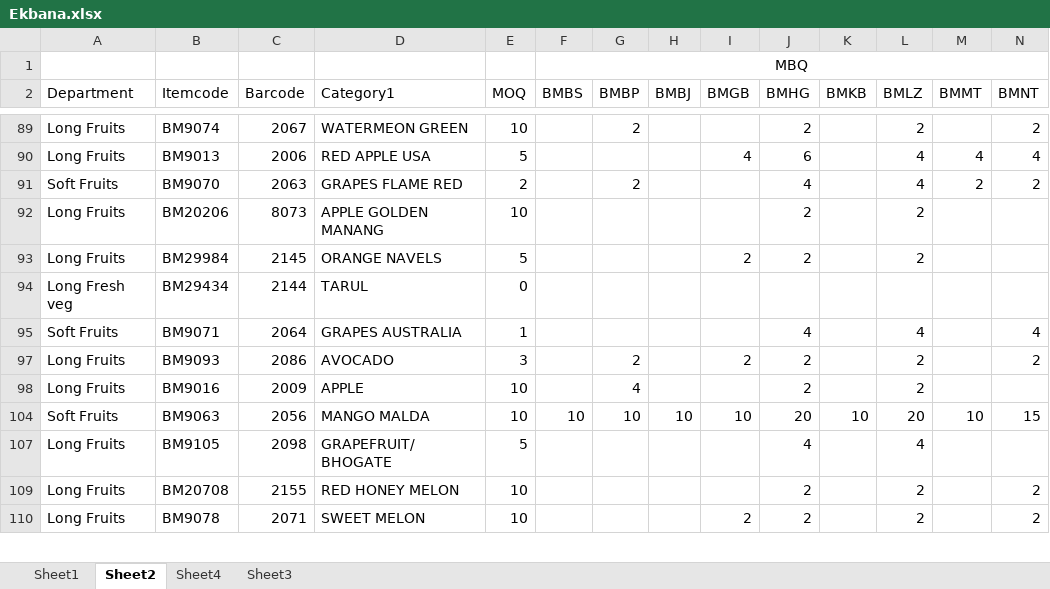
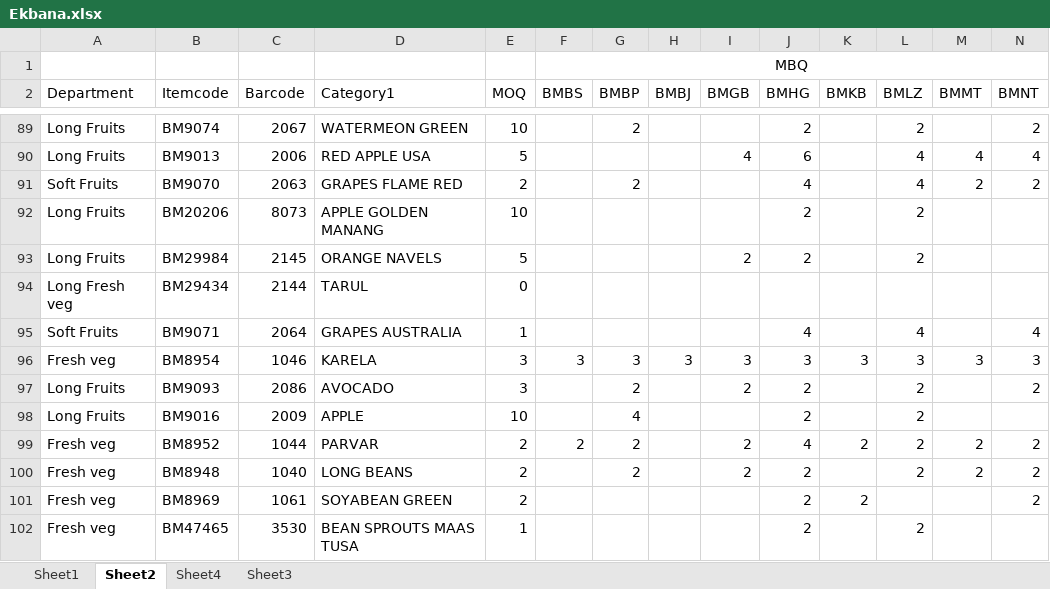
Before and after one commit to Pratik4652/Bigmart-Replenishment-System, an Excel workbook: Ordering System/Ekbana.xlsx, sheet Sheet2, drawn as a sheet; only a part is shown, gaps mark what is left out; the shorter side is filled out with more unchanged rows; values as stored, in another font and other column widths than the file's, no borders; rows hold the shown columns only; the diff covers the shown part only; the diff names each change by its address in the sheet, - before the commit and + after, or states it on an @@ line.

```diff
--- a/Ordering System/Ekbana.xlsx (sheet Sheet2)
+++ b/Ordering System/Ekbana.xlsx (sheet Sheet2)
@@ row 96 unhidden: Fresh veg | BM8954 | 1046 | KARELA | 3 | 3 | 3 | 3 | 3 | 3 | 3 | 3 | 3 | 3 @@
@@ row 99 unhidden: Fresh veg | BM8952 | 1044 | PARVAR | 2 | 2 | 2 |  | 2 | 4 | 2 | 2 | 2 | 2 @@
@@ row 100 unhidden: Fresh veg | BM8948 | 1040 | LONG BEANS | 2 |  | 2 |  | 2 | 2 |  | 2 | 2 | 2 @@
@@ row 101 unhidden: Fresh veg | BM8969 | 1061 | SOYABEAN GREEN | 2 |  |  |  |  | 2 | 2 |  |  | 2 @@
@@ row 102 unhidden: Fresh veg | BM47465 | 3530 | BEAN SPROUTS MAAS TUSA | 1 |  |  |  |  | 2 |  | 2 @@
```
Also changed, not shown: 57 hidden or unhidden rows elsewhere in this sheet, sales vs mbq trigger.xlsx, 29 other files.
